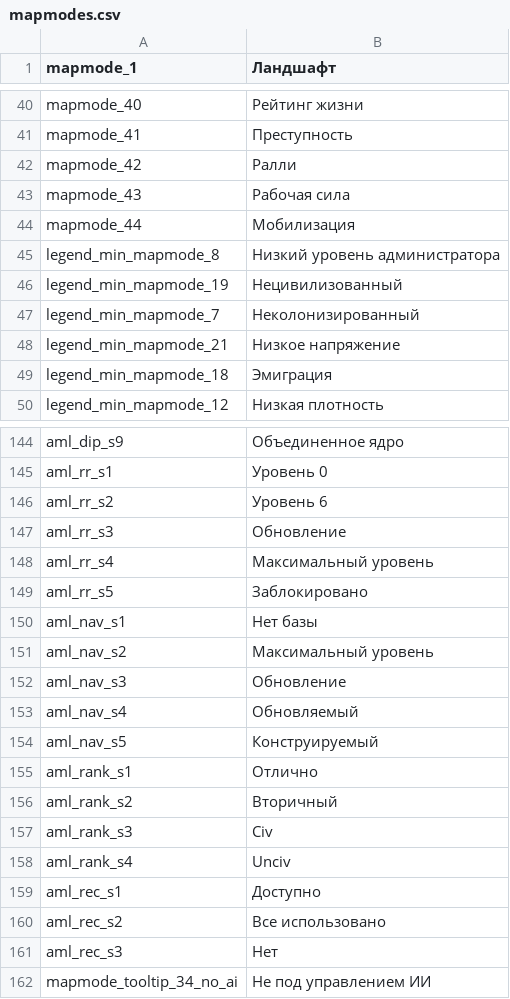
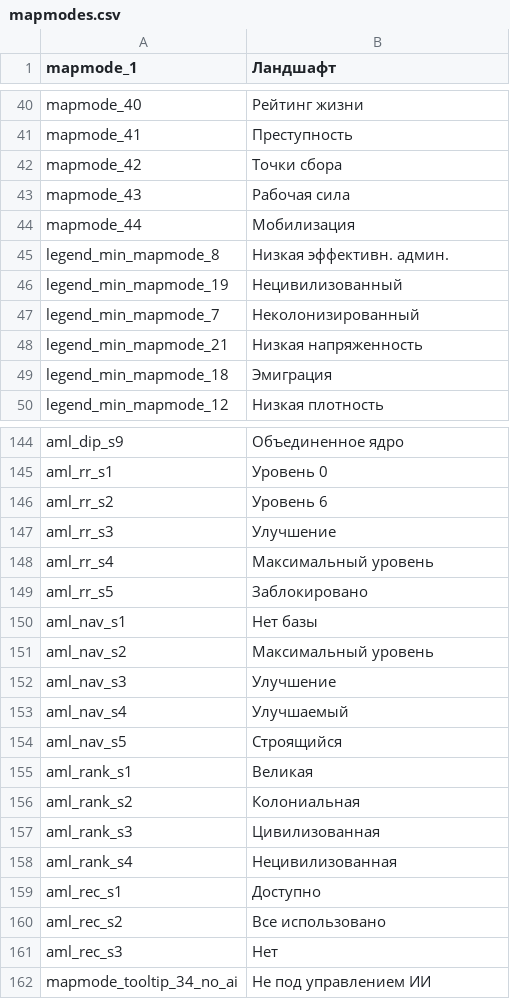
Before and after one commit to latypkasymkiller/Project-Alice-AI-changes, a CSV file: assets/localisation/ru-RU/mapmodes.csv, drawn as a sheet; only a part is shown, gaps mark what is left out; the diff covers the shown part only.

```diff
--- a/assets/localisation/ru-RU/mapmodes.csv
+++ b/assets/localisation/ru-RU/mapmodes.csv
@@ -41,9 +41,9 @@ mapmode_40;Рейтинг жизни
 mapmode_41;Преступность
-mapmode_42;Ралли
+mapmode_42;Точки сбора
 mapmode_43;Рабочая сила
 mapmode_44;Мобилизация
-legend_min_mapmode_8;Низкий уровень администратора
+legend_min_mapmode_8;Низкая эффективн. админ.
 legend_min_mapmode_19;Нецивилизованный
 legend_min_mapmode_7;Неколонизированный
-legend_min_mapmode_21;Низкое напряжение
+legend_min_mapmode_21;Низкая напряженность
 legend_min_mapmode_18;Эмиграция
@@ -146,3 +146,3 @@ aml_rr_s1;Уровень 0
 aml_rr_s2;Уровень 6
-aml_rr_s3;Обновление
+aml_rr_s3;Улучшение
 aml_rr_s4;Максимальный уровень
@@ -151,9 +151,9 @@ aml_nav_s1;Нет базы
 aml_nav_s2;Максимальный уровень
-aml_nav_s3;Обновление
-aml_nav_s4;Обновляемый
-aml_nav_s5;Конструируемый
-aml_rank_s1;Отлично
-aml_rank_s2;Вторичный
-aml_rank_s3;Civ
-aml_rank_s4;Unciv
+aml_nav_s3;Улучшение
+aml_nav_s4;Улучшаемый
+aml_nav_s5;Строящийся
+aml_rank_s1;Великая
+aml_rank_s2;Колониальная
+aml_rank_s3;Цивилизованная
+aml_rank_s4;Нецивилизованная
 aml_rec_s1;Доступно
```
Also changed, not shown: 29 edited cells elsewhere in this file, assets/localisation/ru-RU/alice.csv.
